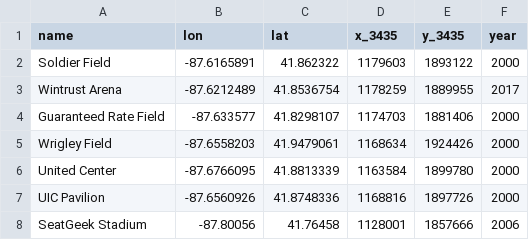
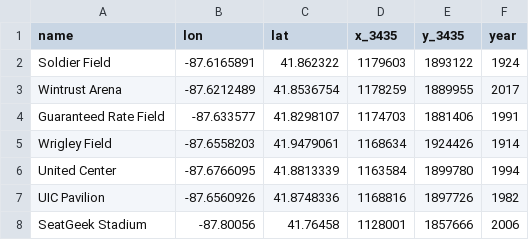
Before and after one commit to ccao-data/data-architecture, a CSV file: dbt/seeds/spatial/spatial.stadium_raw.csv, drawn as a sheet.

Commit message:
Add all years to spatial.stadium

```diff
--- a/dbt/seeds/spatial/spatial.stadium_raw.csv
+++ b/dbt/seeds/spatial/spatial.stadium_raw.csv
@@ -1,8 +1,8 @@
 name,lon,lat,x_3435,y_3435,year
-Soldier Field,-87.6165891,41.862322,1179603,1893122,2000
+Soldier Field,-87.6165891,41.862322,1179603,1893122,1924
 Wintrust Arena,-87.6212489,41.8536754,1178259,1889955,2017
-Guaranteed Rate Field,-87.633577,41.8298107,1174703,1881406,2000
-Wrigley Field,-87.6558203,41.9479061,1168634,1924426,2000
-United Center,-87.6766095,41.8813339,1163584,1899780,2000
-UIC Pavilion,-87.6560926,41.8748336,1168816,1897726,2000
+Guaranteed Rate Field,-87.633577,41.8298107,1174703,1881406,1991
+Wrigley Field,-87.6558203,41.9479061,1168634,1924426,1914
+United Center,-87.6766095,41.8813339,1163584,1899780,1994
+UIC Pavilion,-87.6560926,41.8748336,1168816,1897726,1982
 SeatGeek Stadium,-87.80056,41.76458,1128001,1857666,2006
```
Also changed, not shown: 1 other file.
